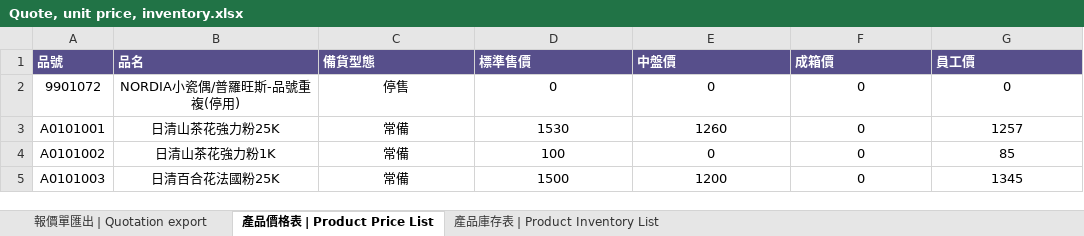
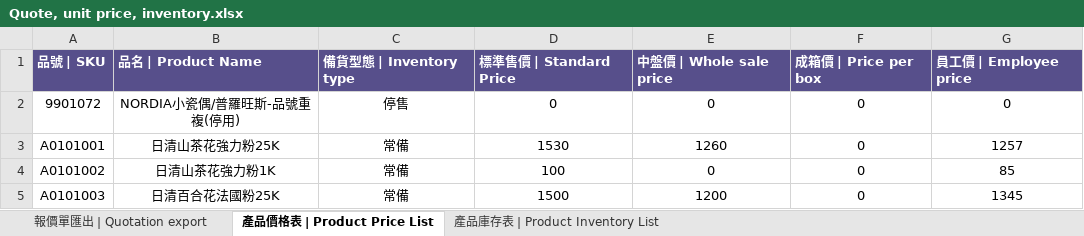
Before and after one commit to hoangphat5393/craveva, an Excel workbook: PROJECT MAOLIN New/Quote, unit price, inventory.xlsx, sheet 產品價格表 | Product Price List, drawn as a sheet; only a part is shown; values as stored, in another font and other column widths than the file's, no borders; table styles not drawn; removed rows and columns are numbered as before the commit, all else as after; the diff names each change by its address in the sheet, - before the commit and + after, or states it on an @@ line.

```diff
--- a/PROJECT MAOLIN New/Quote, unit price, inventory.xlsx (sheet 產品價格表 | Product Price List)
+++ b/PROJECT MAOLIN New/Quote, unit price, inventory.xlsx (sheet 產品價格表 | Product Price List)
-row 1: 品號 | 品名 | 備貨型態 | 標準售價 | 中盤價 | 成箱價 | 員工價
+row 1: 品號 | SKU | 品名 | Product Name | 備貨型態 | Inventory type | 標準售價 | Standard Price | 中盤價 | Whole sale price | 成箱價 | Price per box | 員工價 | Employee price
```
Also changed, not shown: PROJECT MAOLIN New/Craveva product_商品資訊.xlsx, 16 other files.
